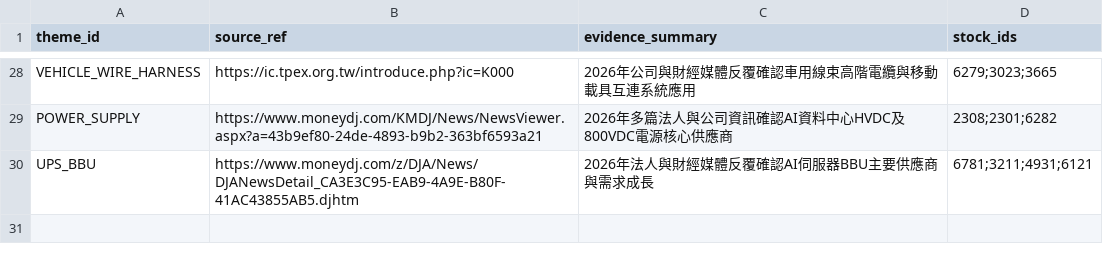
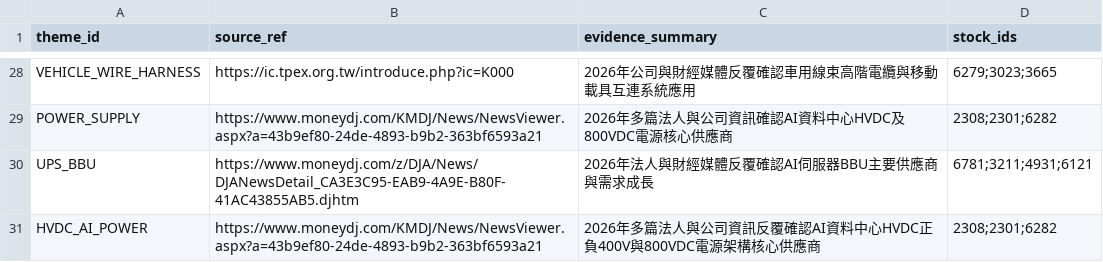
Before and after one commit to andryhappy0507-jpg/tw-stock-sector-radar, a CSV file: data/theme_depth_candidate_sources.csv, drawn as a sheet; only a part is shown, gaps mark what is left out.

Commit message:
Add HVDC AI power candidates

```diff
--- a/data/theme_depth_candidate_sources.csv
+++ b/data/theme_depth_candidate_sources.csv
@@ -30 +30,2 @@ POWER_SUPPLY,https://www.moneydj.com/KMDJ/News/NewsViewer.aspx?a=43b9ef80-24de-4
 UPS_BBU,https://www.moneydj.com/z/DJA/News/DJANewsDetail_CA3E3C95-EAB9-4A9E-B80F-41AC43855AB5.djhtm,2026年法人與財經媒體反覆確認AI伺服器BBU主要供應商與需求成長,6781;3211;4931;6121
+HVDC_AI_POWER,https://www.moneydj.com/KMDJ/News/NewsViewer.aspx?a=43b9ef80-24de-4893-b9b2-363bf6593a21,2026年多篇法人與公司資訊反覆確認AI資料中心HVDC正負400V與800VDC電源架構核心供應商,2308;2301;6282
```
